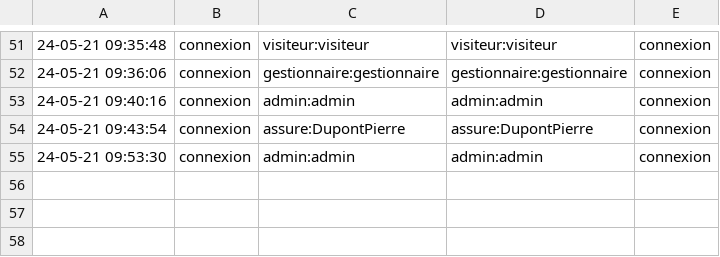
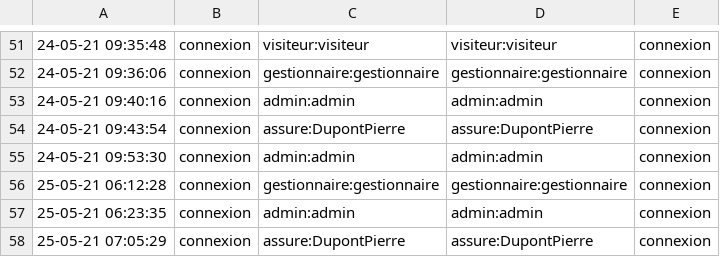
Before and after one commit to VikLeCorbeau/icar, a CSV file: db/logs.csv, drawn as a sheet; only a part is shown, gaps mark what is left out; the diff names each change by its address in the sheet, - before the commit and + after, or states it on an @@ line.

```diff
--- a/db/logs.csv
+++ b/db/logs.csv
+row 56: 25-05-21 06:12:28 | connexion | gestionnaire:gestionnaire | gestionnaire:gestionnaire | connexion
+row 57: 25-05-21 06:23:35 | connexion | admin:admin | admin:admin | connexion
+row 58: 25-05-21 07:05:29 | connexion | assure:DupontPierre | assure:DupontPierre | connexion
```
Also changed, not shown: 3 other files.
